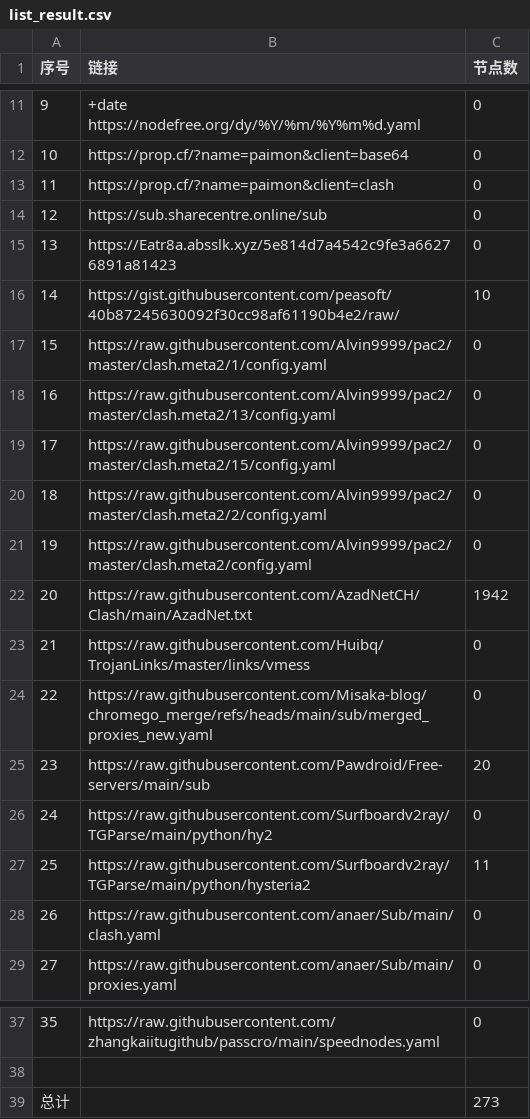
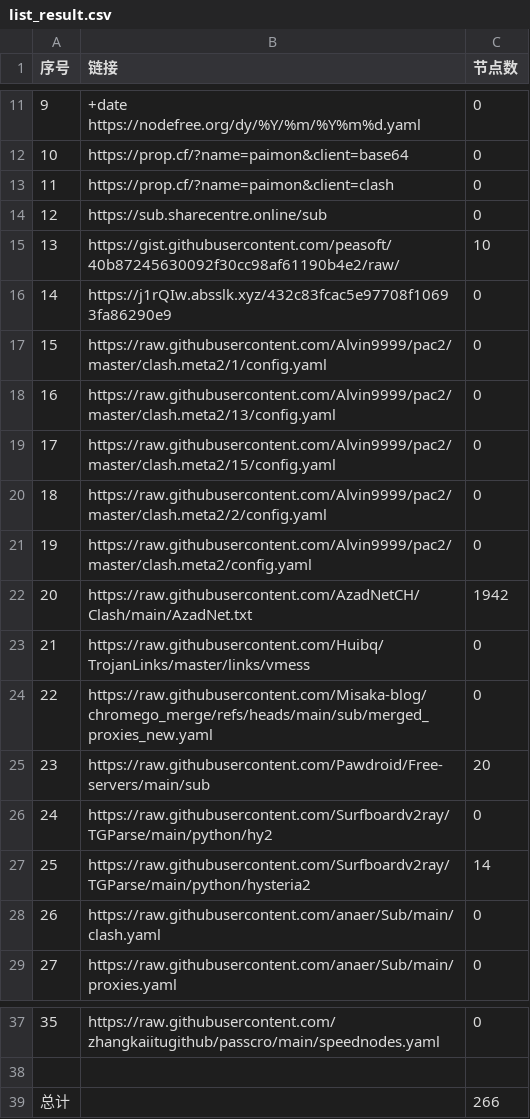
Before and after one commit to uutwo/NoMoreWalls, a CSV file: list_result.csv, drawn as a sheet; only a part is shown, gaps mark what is left out.

```diff
--- a/list_result.csv
+++ b/list_result.csv
@@ -14,4 +14,4 @@
 12, https://sub.sharecentre.online/sub,0
-13,https://Eatr8a.absslk.xyz/5e814d7a4542c9fe3a66276891a81423,0
-14,https://gist.githubusercontent.com/peasoft/40b87245630092f30cc98af61190b4e2/raw/,10
+13,https://gist.githubusercontent.com/peasoft/40b87245630092f30cc98af61190b4e2/raw/,10
+14,https://j1rQIw.absslk.xyz/432c83fcac5e97708f10693fa86290e9,0
 15,https://raw.githubusercontent.com/Alvin9999/pac2/master/clash.meta2/1/config.yaml,0
@@ -26,3 +26,3 @@
 24,https://raw.githubusercontent.com/Surfboardv2ray/TGParse/main/python/hy2,0
-25,https://raw.githubusercontent.com/Surfboardv2ray/TGParse/main/python/hysteria2,11
+25,https://raw.githubusercontent.com/Surfboardv2ray/TGParse/main/python/hysteria2,14
 26,https://raw.githubusercontent.com/anaer/Sub/main/clash.yaml,0
@@ -38,2 +38,2 @@
 
-总计,,273
+总计,,266
```
Also changed, not shown: 28 other files.
